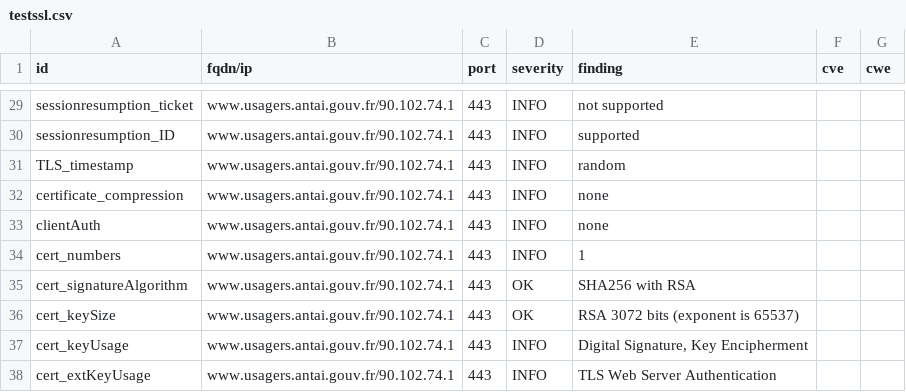
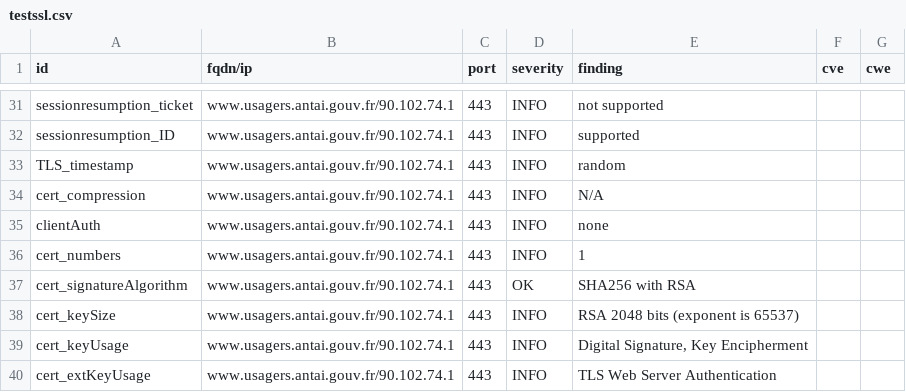
Before and after one commit to dnum-mi/dashlord, a CSV file: results/aHR0cHM6Ly93d3cudXNhZ2Vycy5hbnRhaS5nb3V2LmZyL2RlbWFyY2hlcy9zYWlzaWVudW1lcm8/bGFuZz1mcg==/testssl.csv, drawn as a sheet; only a part is shown, gaps mark what is left out; the diff covers the shown part only.

```diff
--- a/results/aHR0cHM6Ly93d3cudXNhZ2Vycy5hbnRhaS5nb3V2LmZyL2RlbWFyY2hlcy9zYWlzaWVudW1lcm8/bGFuZz1mcg==/testssl.csv
+++ b/results/aHR0cHM6Ly93d3cudXNhZ2Vycy5hbnRhaS5nb3V2LmZyL2RlbWFyY2hlcy9zYWlzaWVudW1lcm8/bGFuZz1mcg==/testssl.csv
@@ -31,3 +33,3 @@
 "TLS_timestamp","www.usagers.antai.gouv.fr/90.102.74.1","443","INFO","random","",""
-"certificate_compression","www.usagers.antai.gouv.fr/90.102.74.1","443","INFO","none","",""
+"cert_compression","www.usagers.antai.gouv.fr/90.102.74.1","443","INFO","N/A","",""
 "clientAuth","www.usagers.antai.gouv.fr/90.102.74.1","443","INFO","none","",""
@@ -35,3 +37,3 @@
 "cert_signatureAlgorithm","www.usagers.antai.gouv.fr/90.102.74.1","443","OK","SHA256 with RSA","",""
-"cert_keySize","www.usagers.antai.gouv.fr/90.102.74.1","443","OK","RSA 3072 bits (exponent is 65537)","",""
+"cert_keySize","www.usagers.antai.gouv.fr/90.102.74.1","443","INFO","RSA 2048 bits (exponent is 65537)","",""
 "cert_keyUsage","www.usagers.antai.gouv.fr/90.102.74.1","443","INFO","Digital Signature, Key Encipherment","",""
```
Also changed, not shown: 10 added rows and 56 edited cells elsewhere in this file, 4 other files.
